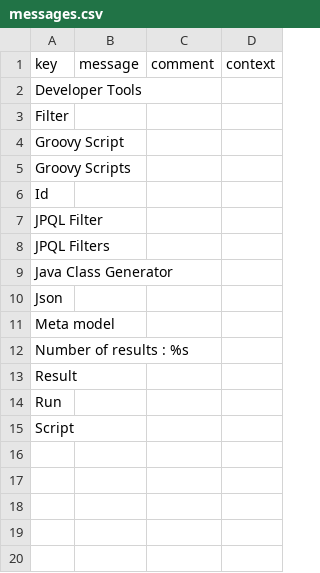
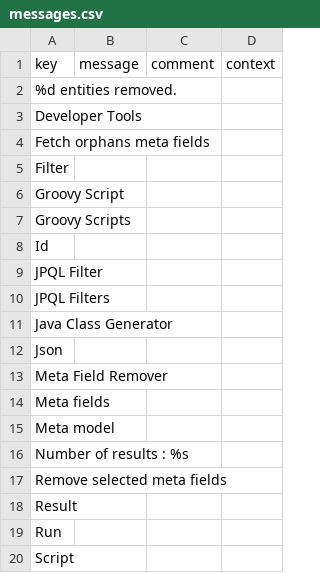
Before and after one commit to lde-axelor/axelor-developer-tools, a CSV file: src/main/resources/i18n/messages.csv, drawn as a sheet.

```diff
--- a/src/main/resources/i18n/messages.csv
+++ b/src/main/resources/i18n/messages.csv
@@ -1,3 +1,5 @@
 "key","message","comment","context"
+"%d entities removed.",,,
 "Developer Tools",,,
+"Fetch orphans meta fields",,,
 "Filter",,,
@@ -10,4 +12,7 @@
 "Json",,,
+"Meta Field Remover",,,
+"Meta fields",,,
 "Meta model",,,
 "Number of results : %s",,,
+"Remove selected meta fields",,,
 "Result",,,
```
Also changed, not shown: src/main/resources/i18n/messages_en.csv, src/main/resources/i18n/messages_fr.csv, 7 other files.
